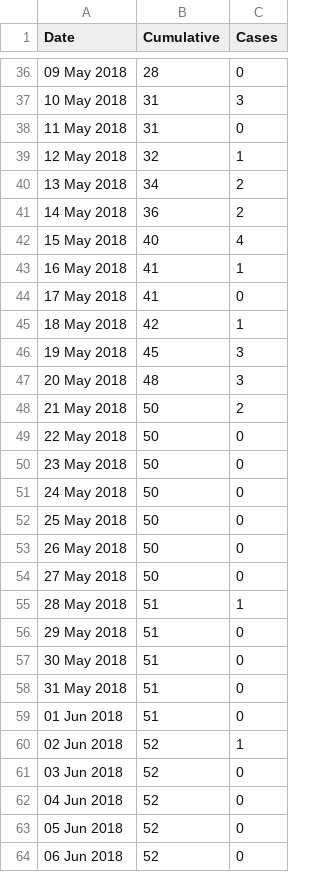
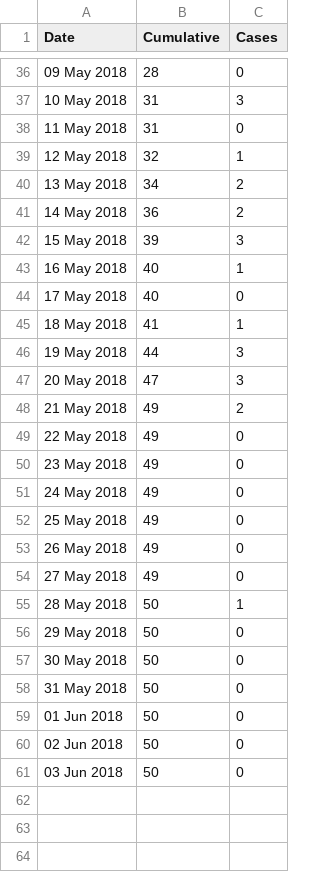
Before and after one commit to calthaus/Ebola, a CSV file: DRC (GitHub 2018)/Ebola_outbreak_DRC2018_data.csv, drawn as a sheet; only a part is shown, gaps mark what is left out.

```diff
--- a/DRC (GitHub 2018)/Ebola_outbreak_DRC2018_data.csv
+++ b/DRC (GitHub 2018)/Ebola_outbreak_DRC2018_data.csv
@@ -41,24 +41,21 @@ Date,Cumulative,Cases
 14 May 2018,36,2
-15 May 2018,40,4
-16 May 2018,41,1
-17 May 2018,41,0
-18 May 2018,42,1
-19 May 2018,45,3
-20 May 2018,48,3
-21 May 2018,50,2
-22 May 2018,50,0
-23 May 2018,50,0
-24 May 2018,50,0
-25 May 2018,50,0
-26 May 2018,50,0
-27 May 2018,50,0
-28 May 2018,51,1
-29 May 2018,51,0
-30 May 2018,51,0
-31 May 2018,51,0
-01 Jun 2018,51,0
-02 Jun 2018,52,1
-03 Jun 2018,52,0
-04 Jun 2018,52,0
-05 Jun 2018,52,0
-06 Jun 2018,52,0
+15 May 2018,39,3
+16 May 2018,40,1
+17 May 2018,40,0
+18 May 2018,41,1
+19 May 2018,44,3
+20 May 2018,47,3
+21 May 2018,49,2
+22 May 2018,49,0
+23 May 2018,49,0
+24 May 2018,49,0
+25 May 2018,49,0
+26 May 2018,49,0
+27 May 2018,49,0
+28 May 2018,50,1
+29 May 2018,50,0
+30 May 2018,50,0
+31 May 2018,50,0
+01 Jun 2018,50,0
+02 Jun 2018,50,0
+03 Jun 2018,50,0
```
Also changed, not shown: 9 other files.
